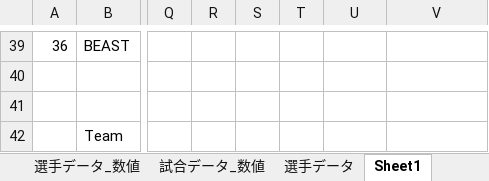
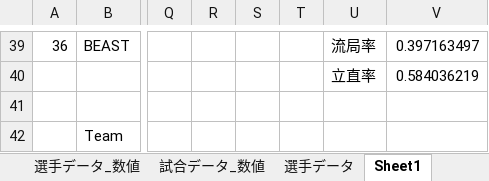
Before and after one commit to Takumi-Fukuzawa/dstokuron_Poster, an Excel workbook: M.LEAGUE_DATA.xlsx, sheet Sheet1, drawn as a sheet; only a part is shown, gaps mark what is left out; values as stored, in another font and other column widths than the file's, no borders; charts and pictures not drawn; the diff covers the shown part only; the diff names each change by its address in the sheet, - before the commit and + after, or states it on an @@ line.

```diff
--- a/M.LEAGUE_DATA.xlsx (sheet Sheet1)
+++ b/M.LEAGUE_DATA.xlsx (sheet Sheet1)
-U39: (empty)
+U39: 流局率
-V39: (empty)
+V39: 0.397163497
-U40: (empty)
+U40: 立直率
-V40: (empty)
+V40: 0.584036219
```
Also changed, not shown: 32 edited cells elsewhere in this sheet, charts or pictures.
